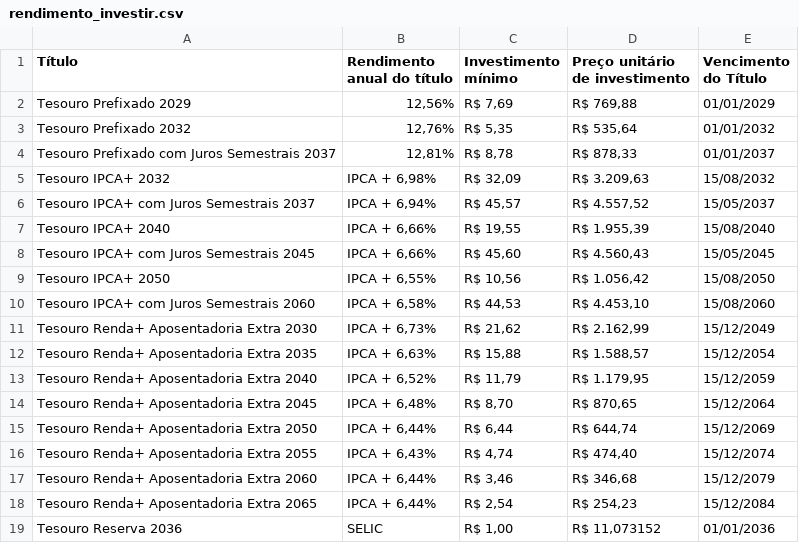
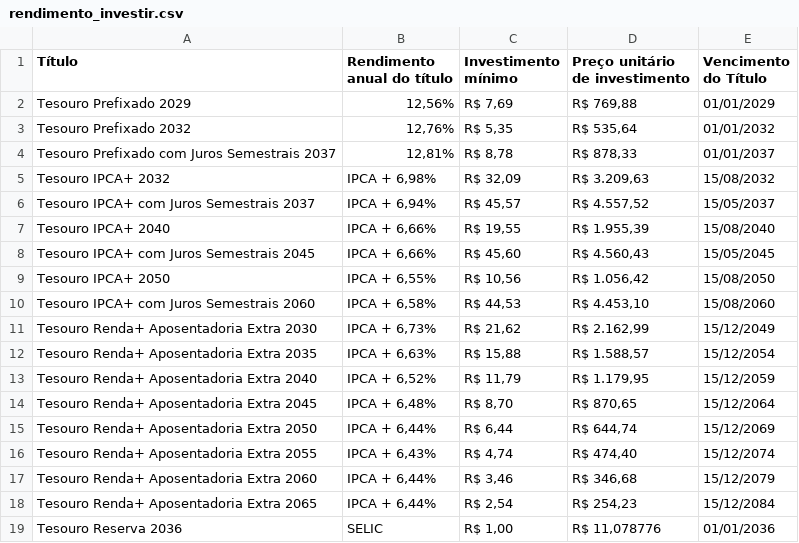
Before and after one commit to ghostnetrn/bot-tesouro-direto, a CSV file: rendimento_investir.csv, drawn as a sheet.

```diff
--- a/rendimento_investir.csv
+++ b/rendimento_investir.csv
@@ -18,2 +18,2 @@ Tesouro Renda+ Aposentadoria Extra 2060;IPCA + 6,44%;R$ 3,46;R$ 346,68;15/12/2
 Tesouro Renda+ Aposentadoria Extra 2065;IPCA + 6,44%;R$ 2,54;R$ 254,23;15/12/2084
-Tesouro Reserva 2036;SELIC;R$ 1,00;R$ 11,073152;01/01/2036
+Tesouro Reserva 2036;SELIC;R$ 1,00;R$ 11,078776;01/01/2036
```
Also changed, not shown: rendimento_resgatar.csv.
